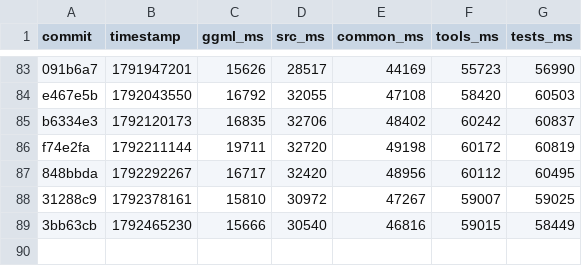
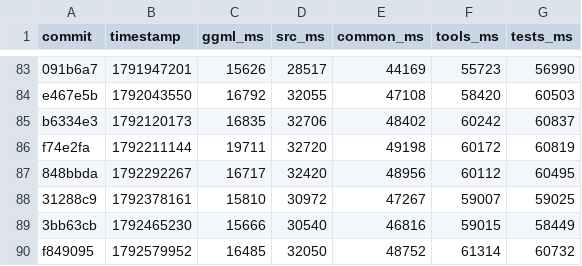
Before and after one commit to am17an/llama.cpp-dev, a CSV file: compile-times.csv, drawn as a sheet; only a part is shown, gaps mark what is left out.

```diff
--- a/compile-times.csv
+++ b/compile-times.csv
@@ -89 +89,2 @@ f74e2fa,1792211144,19711,32720,49198,60172,60819
 3bb63cb,1792465230,15666,30540,46816,59015,58449
+f849095,1792579952,16485,32050,48752,61314,60732
```
Also changed, not shown: 2 other files.
